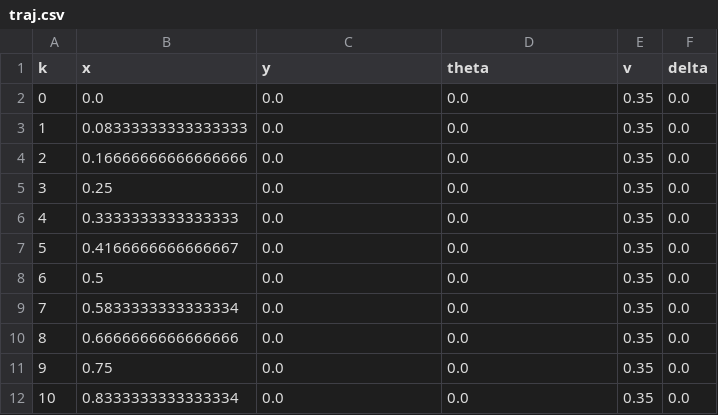
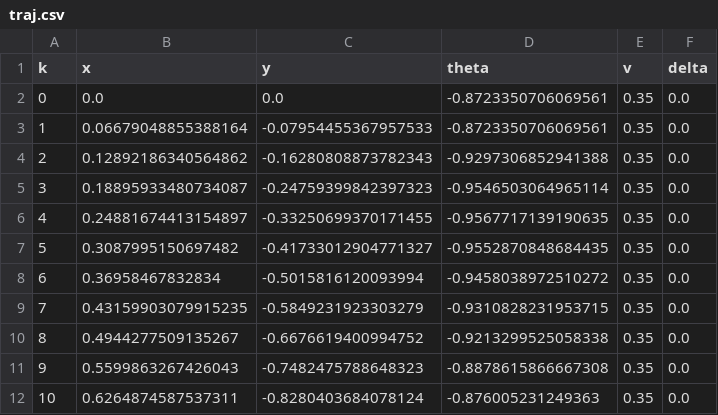
Before and after one commit to RiseBun/Talk-to-BEV, a CSV file: results/traj.csv, drawn as a sheet; only a part is shown; the diff covers the shown part only.

```diff
--- a/results/traj.csv
+++ b/results/traj.csv
@@ -1,12 +1,12 @@
 k,x,y,theta,v,delta
-0,0.0,0.0,0.0,0.35,0.0
-1,0.08333333333333333,0.0,0.0,0.35,0.0
-2,0.16666666666666666,0.0,0.0,0.35,0.0
-3,0.25,0.0,0.0,0.35,0.0
-4,0.3333333333333333,0.0,0.0,0.35,0.0
-5,0.4166666666666667,0.0,0.0,0.35,0.0
-6,0.5,0.0,0.0,0.35,0.0
-7,0.5833333333333334,0.0,0.0,0.35,0.0
-8,0.6666666666666666,0.0,0.0,0.35,0.0
-9,0.75,0.0,0.0,0.35,0.0
-10,0.8333333333333334,0.0,0.0,0.35,0.0
+0,0.0,0.0,-0.8723350706069561,0.35,0.0
+1,0.06679048855388164,-0.07954455367957533,-0.8723350706069561,0.35,0.0
+2,0.12892186340564862,-0.16280808873782343,-0.9297306852941388,0.35,0.0
+3,0.18895933480734087,-0.24759399842397323,-0.9546503064965114,0.35,0.0
+4,0.24881674413154897,-0.33250699370171455,-0.9567717139190635,0.35,0.0
+5,0.3087995150697482,-0.41733012904771327,-0.9552870848684435,0.35,0.0
+6,0.36958467832834,-0.5015816120093994,-0.9458038972510272,0.35,0.0
+7,0.43159903079915235,-0.5849231923303279,-0.9310828231953715,0.35,0.0
+8,0.4944277509135267,-0.6676619400994752,-0.9213299525058338,0.35,0.0
+9,0.5599863267426043,-0.7482475788648323,-0.8878615866667308,0.35,0.0
+10,0.6264874587537311,-0.8280403684078124,-0.876005231249363,0.35,0.0
```
Also changed, not shown: 149 edited cells elsewhere in this file, 3 other files.
